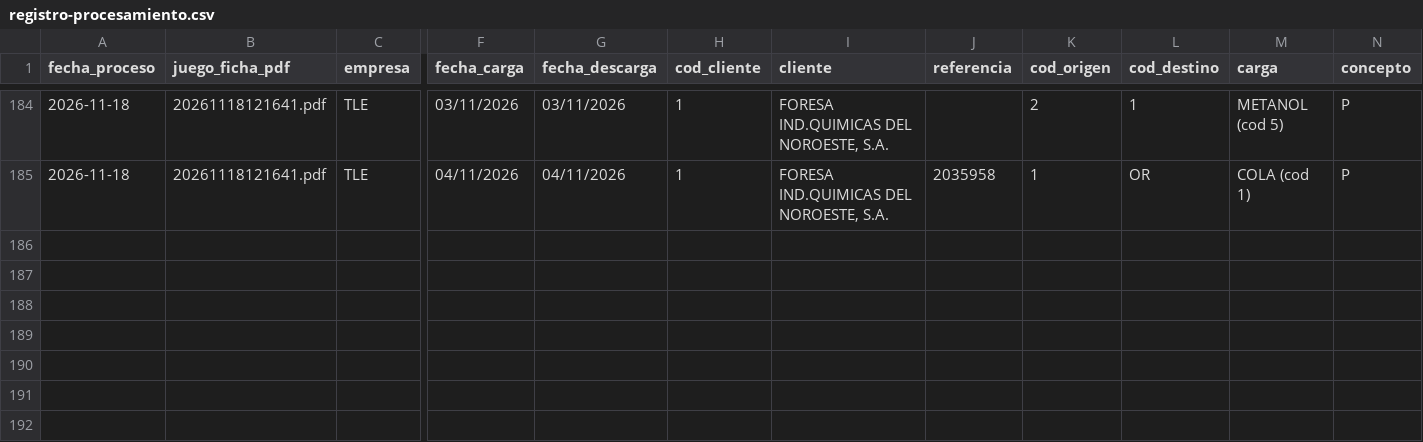
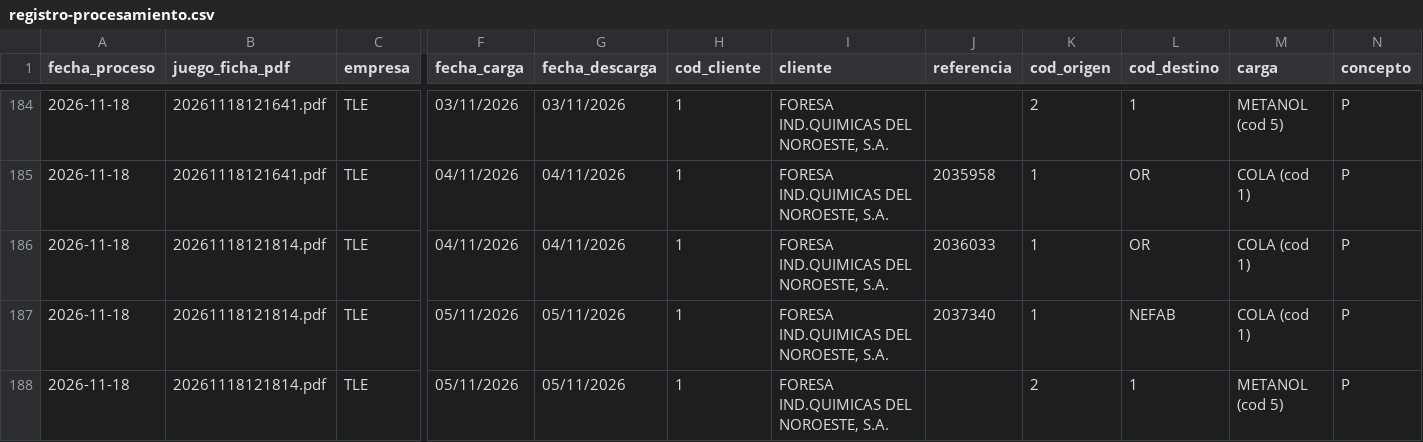
Before and after one commit to julionotaro/Transliquidos_Estevez, a CSV file: datos/registro-procesamiento.csv, drawn as a sheet; only a part is shown, gaps mark what is left out; rows hold the shown columns only; the diff names each change by its address in the sheet, - before the commit and + after, or states it on an @@ line.

```diff
--- a/datos/registro-procesamiento.csv
+++ b/datos/registro-procesamiento.csv
+row 186: 2026-11-18 | 20261118121814.pdf | TLE | 04/11/2026 | 04/11/2026 | 1 | FORESA IND.QUIMICAS DEL NOROESTE, S.A. | 2036033 | 1 | OR | COLA (cod 1) | P
+row 187: 2026-11-18 | 20261118121814.pdf | TLE | 05/11/2026 | 05/11/2026 | 1 | FORESA IND.QUIMICAS DEL NOROESTE, S.A. | 2037340 | 1 | NEFAB | COLA (cod 1) | P
+row 188: 2026-11-18 | 20261118121814.pdf | TLE | 05/11/2026 | 05/11/2026 | 1 | FORESA IND.QUIMICAS DEL NOROESTE, S.A. |  | 2 | 1 | METANOL (cod 5) | P
```
Also changed, not shown: 8 other files.
